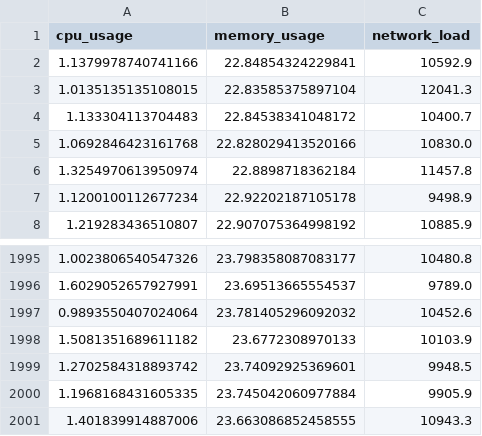
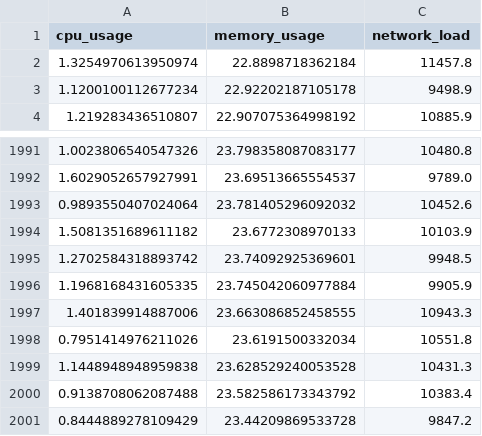
Before and after one commit to Shehpar/ai-system-engineering, a CSV file: ai-infrastructure-anomaly-detection/data/processed/system_metrics_processed.csv, drawn as a sheet; only a part is shown, gaps mark what is left out.

```diff
--- a/ai-infrastructure-anomaly-detection/data/processed/system_metrics_processed.csv
+++ b/ai-infrastructure-anomaly-detection/data/processed/system_metrics_processed.csv
@@ -1,6 +1,2 @@
 cpu_usage,memory_usage,network_load
-1.1379978740741166,22.84854324229841,10592.9
-1.0135135135108015,22.83585375897104,12041.3
-1.133304113704483,22.84538341048172,10400.7
-1.0692846423161768,22.828029413520166,10830.0
 1.3254970613950974,22.8898718362184,11457.8
@@ -2001 +1997,5 @@ cpu_usage,memory_usage,network_load
 1.401839914887006,23.663086852458555,10943.3
+0.7951414976211026,23.6191500332034,10551.8
+1.1448948948959838,23.628529240053528,10431.3
+0.9138708062087488,23.582586173343792,10383.4
+0.8444889278109429,23.44209869533728,9847.2
```
Also changed, not shown: ai-infrastructure-anomaly-detection/results/detected_anomalies_for_testing.csv, 25 other files.
